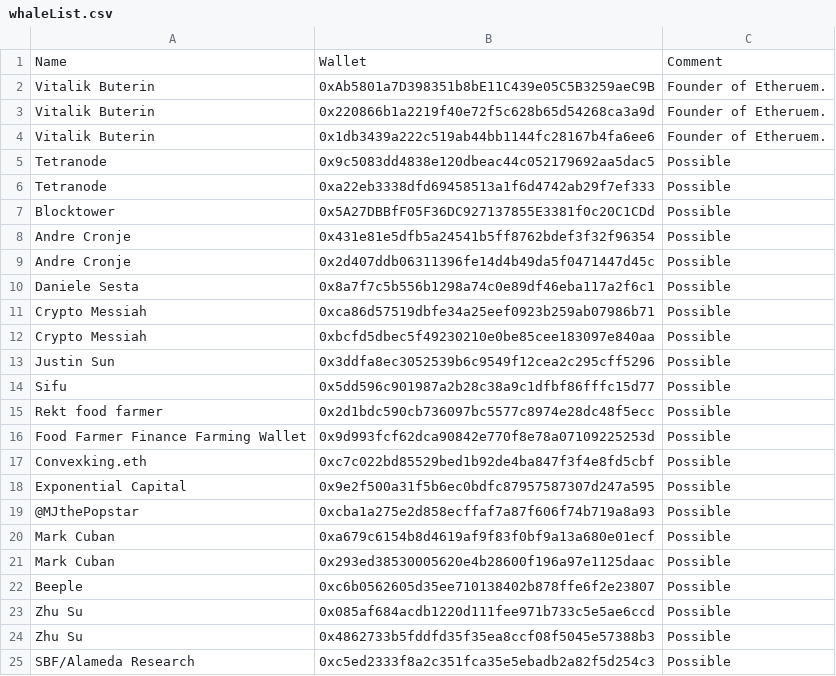
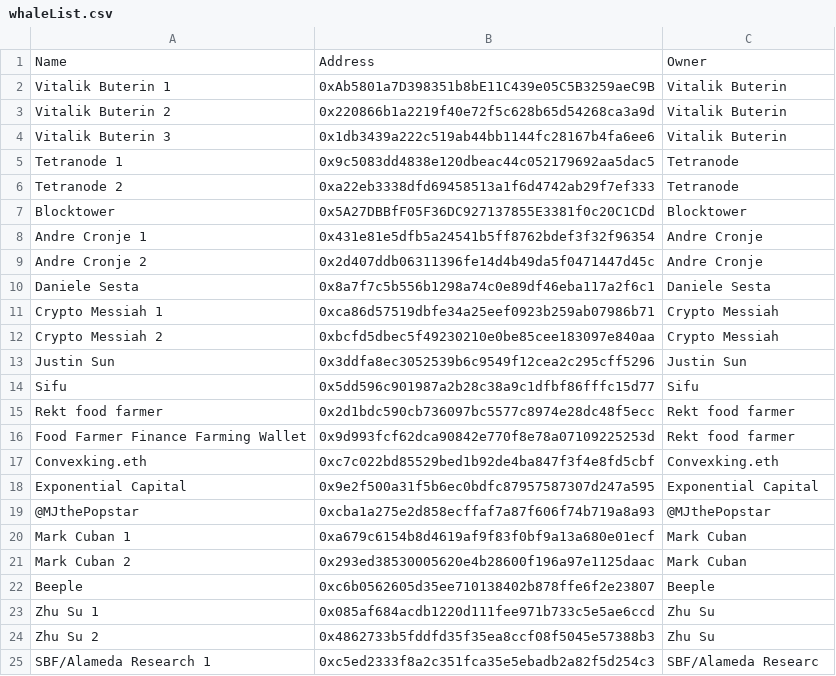
Before and after one commit to donzthefonz/whale-watcher, a CSV file: whaleList.csv, drawn as a sheet; only a part is shown; the diff covers the shown part only.

```diff
--- a/whaleList.csv
+++ b/whaleList.csv
@@ -1,25 +1,25 @@
-Name,Wallet,Comment
-Vitalik Buterin,0xAb5801a7D398351b8bE11C439e05C5B3259aeC9B,Founder of Etheruem.
-Vitalik Buterin,0x220866b1a2219f40e72f5c628b65d54268ca3a9d,Founder of Etheruem.
-Vitalik Buterin,0x1db3439a222c519ab44bb1144fc28167b4fa6ee6,Founder of Etheruem.
-Tetranode,0x9c5083dd4838e120dbeac44c052179692aa5dac5,Possible
-Tetranode,0xa22eb3338dfd69458513a1f6d4742ab29f7ef333,Possible
-Blocktower,0x5A27DBBfF05F36DC927137855E3381f0c20C1CDd,Possible
-Andre Cronje,0x431e81e5dfb5a24541b5ff8762bdef3f32f96354,Possible
-Andre Cronje,0x2d407ddb06311396fe14d4b49da5f0471447d45c,Possible
-Daniele Sesta,0x8a7f7c5b556b1298a74c0e89df46eba117a2f6c1,Possible
-Crypto Messiah,0xca86d57519dbfe34a25eef0923b259ab07986b71,Possible
-Crypto Messiah,0xbcfd5dbec5f49230210e0be85cee183097e840aa,Possible
-Justin Sun,0x3ddfa8ec3052539b6c9549f12cea2c295cff5296,Possible
-Sifu,0x5dd596c901987a2b28c38a9c1dfbf86fffc15d77,Possible
-Rekt food farmer,0x2d1bdc590cb736097bc5577c8974e28dc48f5ecc,Possible
-Food Farmer Finance Farming Wallet,0x9d993fcf62dca90842e770f8e78a07109225253d,Possible
-Convexking.eth,0xc7c022bd85529bed1b92de4ba847f3f4e8fd5cbf,Possible
-Exponential Capital,0x9e2f500a31f5b6ec0bdfc87957587307d247a595,Possible
-@MJthePopstar,0xcba1a275e2d858ecffaf7a87f606f74b719a8a93,Possible
-Mark Cuban,0xa679c6154b8d4619af9f83f0bf9a13a680e01ecf,Possible
-Mark Cuban,0x293ed38530005620e4b28600f196a97e1125daac,Possible
-Beeple,0xc6b0562605d35ee710138402b878ffe6f2e23807,Possible
-Zhu Su,0x085af684acdb1220d111fee971b733c5e5ae6ccd,Possible
-Zhu Su,0x4862733b5fddfd35f35ea8ccf08f5045e57388b3,Possible
-SBF/Alameda Research,0xc5ed2333f8a2c351fca35e5ebadb2a82f5d254c3,Possible
+Name,Address,Owner
+Vitalik Buterin 1,0xAb5801a7D398351b8bE11C439e05C5B3259aeC9B,Vitalik Buterin
+Vitalik Buterin 2,0x220866b1a2219f40e72f5c628b65d54268ca3a9d,Vitalik Buterin
+Vitalik Buterin 3,0x1db3439a222c519ab44bb1144fc28167b4fa6ee6,Vitalik Buterin
+Tetranode 1,0x9c5083dd4838e120dbeac44c052179692aa5dac5,Tetranode
+Tetranode 2,0xa22eb3338dfd69458513a1f6d4742ab29f7ef333,Tetranode
+Blocktower,0x5A27DBBfF05F36DC927137855E3381f0c20C1CDd,Blocktower
+Andre Cronje 1,0x431e81e5dfb5a24541b5ff8762bdef3f32f96354,Andre Cronje
+Andre Cronje 2,0x2d407ddb06311396fe14d4b49da5f0471447d45c,Andre Cronje
+Daniele Sesta,0x8a7f7c5b556b1298a74c0e89df46eba117a2f6c1,Daniele Sesta
+Crypto Messiah 1,0xca86d57519dbfe34a25eef0923b259ab07986b71,Crypto Messiah
+Crypto Messiah 2,0xbcfd5dbec5f49230210e0be85cee183097e840aa,Crypto Messiah
+Justin Sun,0x3ddfa8ec3052539b6c9549f12cea2c295cff5296,Justin Sun
+Sifu,0x5dd596c901987a2b28c38a9c1dfbf86fffc15d77,Sifu
+Rekt food farmer,0x2d1bdc590cb736097bc5577c8974e28dc48f5ecc,Rekt food farmer
+Food Farmer Finance Farming Wallet,0x9d993fcf62dca90842e770f8e78a07109225253d,Rekt food farmer
+Convexking.eth,0xc7c022bd85529bed1b92de4ba847f3f4e8fd5cbf,Convexking.eth
+Exponential Capital,0x9e2f500a31f5b6ec0bdfc87957587307d247a595,Exponential Capital
+@MJthePopstar,0xcba1a275e2d858ecffaf7a87f606f74b719a8a93,@MJthePopstar
+Mark Cuban 1,0xa679c6154b8d4619af9f83f0bf9a13a680e01ecf,Mark Cuban
+Mark Cuban 2,0x293ed38530005620e4b28600f196a97e1125daac,Mark Cuban
+Beeple,0xc6b0562605d35ee710138402b878ffe6f2e23807,Beeple
+Zhu Su 1,0x085af684acdb1220d111fee971b733c5e5ae6ccd,Zhu Su
+Zhu Su 2,0x4862733b5fddfd35f35ea8ccf08f5045e57388b3,Zhu Su
+SBF/Alameda Research 1,0xc5ed2333f8a2c351fca35e5ebadb2a82f5d254c3,SBF/Alameda Researc
```
Also changed, not shown: 3 added rows, 3 removed rows and 14 edited cells elsewhere in this file, 4 other files.
